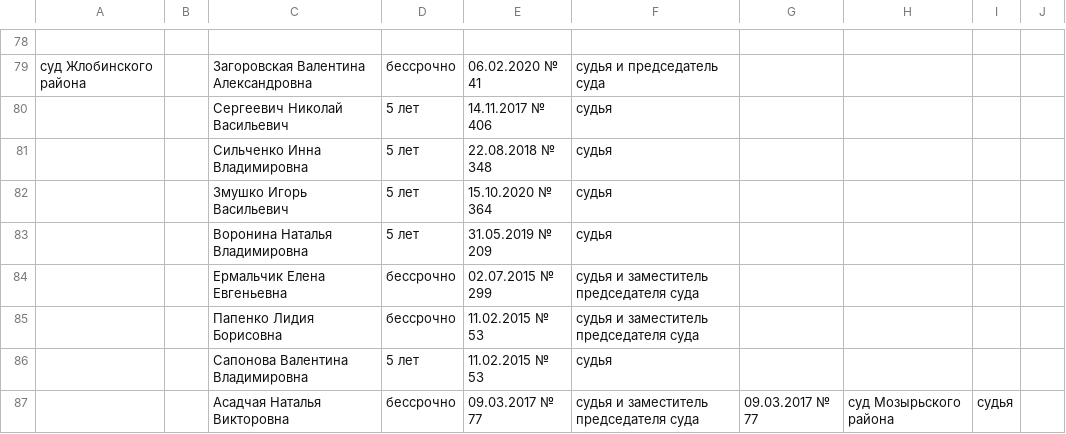
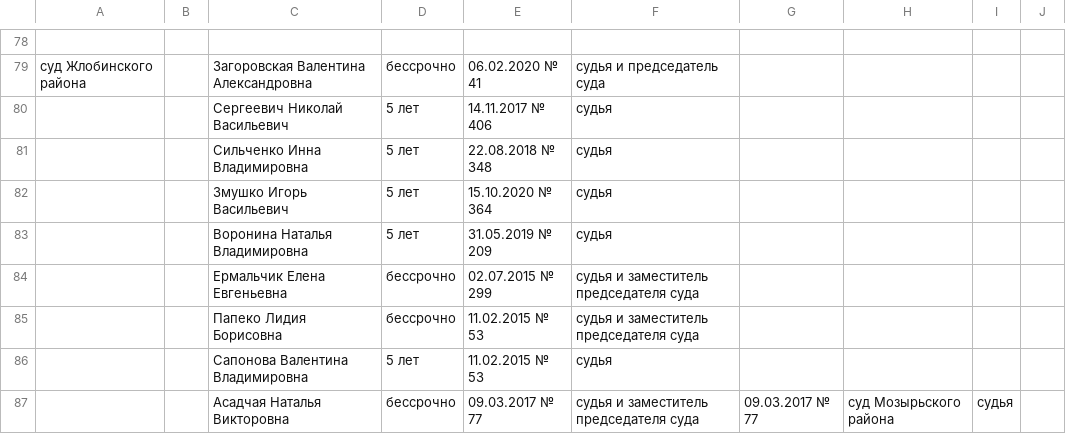
Before and after one commit to ZUBR-by/zubr-api, a CSV file: datasets/courts/history/03-gomel.csv, drawn as a sheet; only a part is shown, gaps mark what is left out.

```diff
--- a/datasets/courts/history/03-gomel.csv
+++ b/datasets/courts/history/03-gomel.csv
@@ -85,3 +85,3 @@
 ,,Ермальчик Елена Евгеньевна,бессрочно,02.07.2015 № 299,судья и заместитель председателя суда,,,,
-,,Папенко Лидия Борисовна,бессрочно,11.02.2015 № 53,судья и заместитель председателя суда,,,,
+,,Папеко Лидия Борисовна,бессрочно,11.02.2015 № 53,судья и заместитель председателя суда,,,,
 ,,Сапонова Валентина Владимировна,5 лет,11.02.2015 № 53,судья,,,,
```
Also changed, not shown: datasets/courts/history/01-brest.csv, datasets/courts/history/04-grodno.csv, 2 other files.
